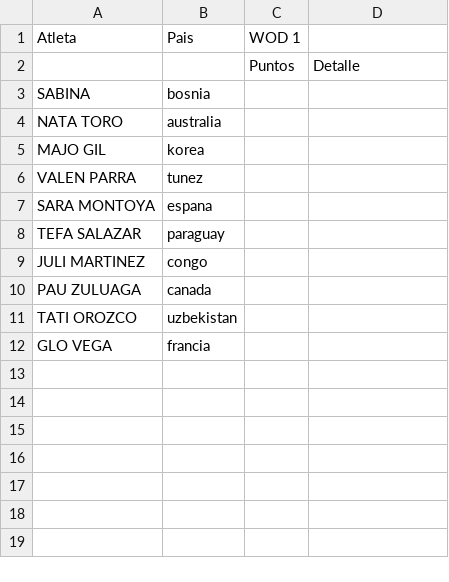
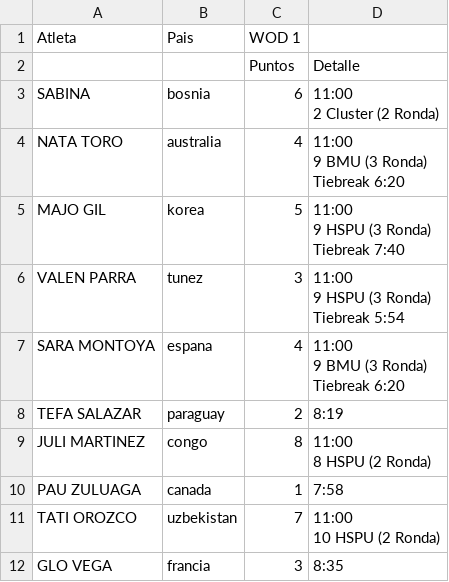
Before and after one commit to ingjuanfg/sollte-fest-06, a CSV file: data/pereira/Resultados Sollte Fest 07 Pereira - Interm Mujer.csv, drawn as a sheet.

Commit message:
Base Pereira

```diff
--- a/data/pereira/Resultados Sollte Fest 07 Pereira - Interm Mujer.csv
+++ b/data/pereira/Resultados Sollte Fest 07 Pereira - Interm Mujer.csv
@@ -2,11 +2,22 @@ Atleta,Pais,WOD 1,
 ,,Puntos,Detalle
-SABINA,bosnia,,
-NATA TORO,australia,,
-MAJO GIL,korea,,
-VALEN PARRA,tunez,,
-SARA MONTOYA,espana,,
-TEFA SALAZAR,paraguay,,
-JULI MARTINEZ,congo,,
-PAU ZULUAGA,canada,,
-TATI OROZCO,uzbekistan,,
-GLO VEGA,francia,,
+SABINA,bosnia,6,"11:00
+2 Cluster (2 Ronda)"
+NATA TORO,australia,4,"11:00
+9 BMU (3 Ronda)
+Tiebreak 6:20"
+MAJO GIL,korea,5,"11:00
+9 HSPU (3 Ronda)
+Tiebreak 7:40 "
+VALEN PARRA,tunez,3,"11:00
+9 HSPU (3 Ronda)
+Tiebreak 5:54"
+SARA MONTOYA,espana,4,"11:00
+9 BMU (3 Ronda)
+Tiebreak 6:20"
+TEFA SALAZAR,paraguay,2,8:19
+JULI MARTINEZ,congo,8,"11:00
+8 HSPU (2 Ronda)"
+PAU ZULUAGA,canada,1,7:58
+TATI OROZCO,uzbekistan,7,"11:00
+10 HSPU (2 Ronda)"
+GLO VEGA,francia,3,8:35
```
Also changed, not shown: 2 other files.
